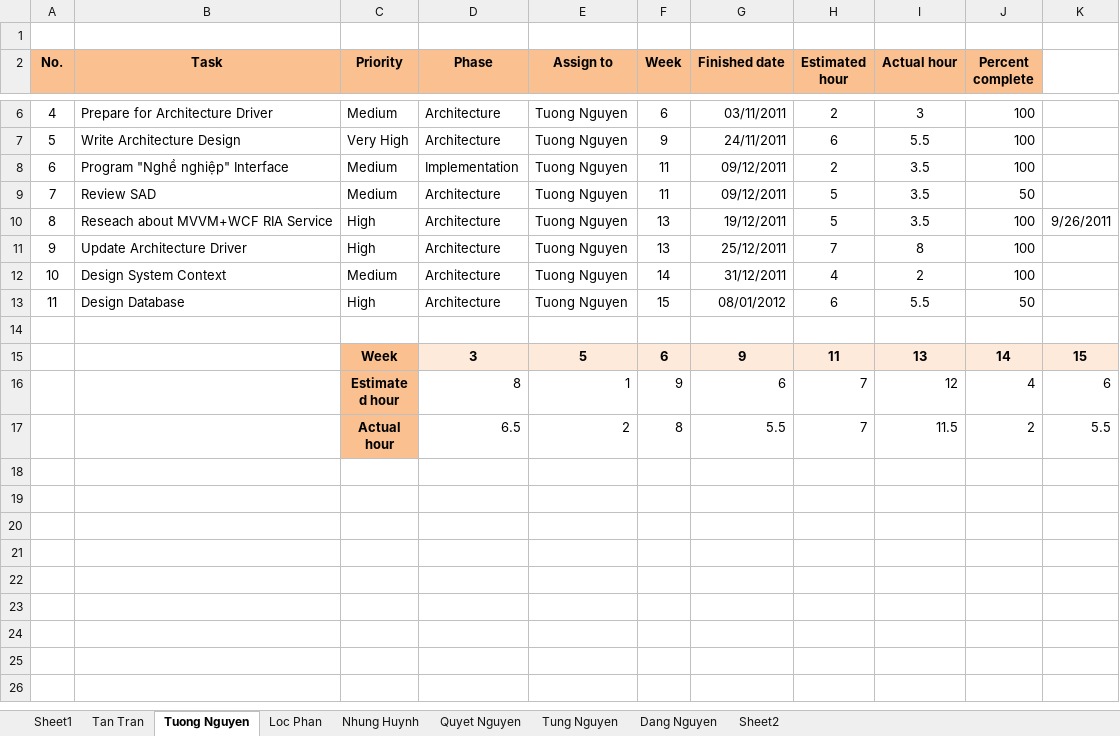
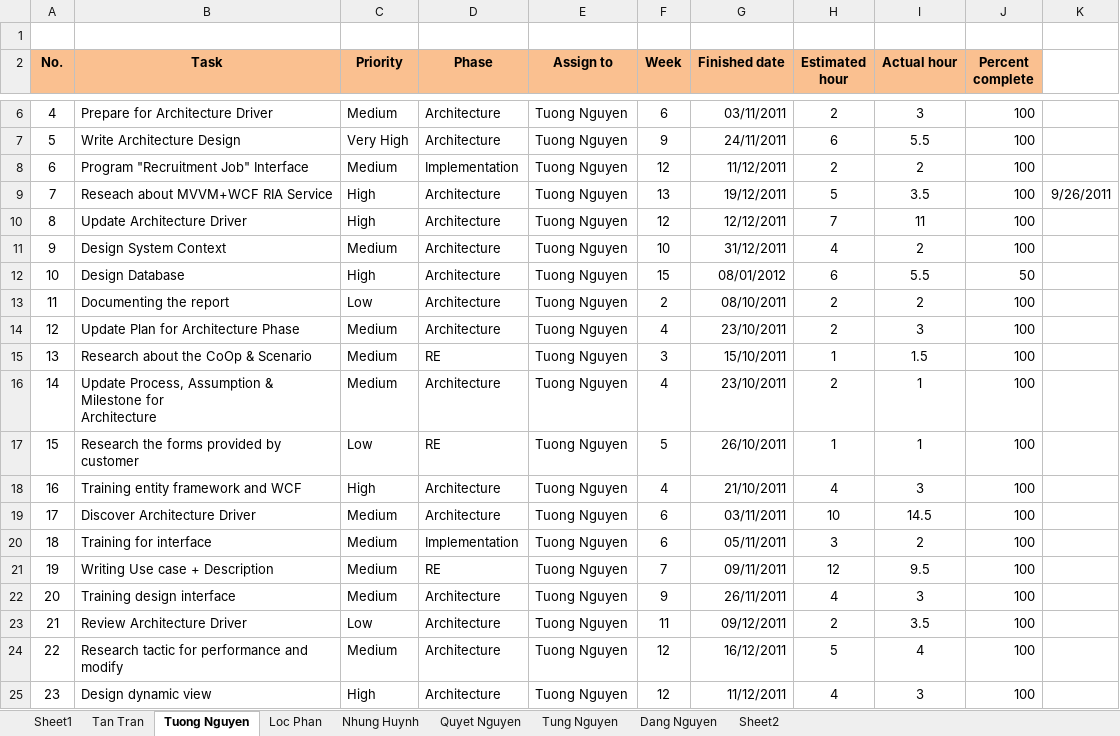
Before and after one commit to google-code-export/hrm-k14vlu, an Excel workbook: Project Plan/HRM_Mesurement.xlsx, sheet Tuong Nguyen, drawn as a sheet; only a part is shown, gaps mark what is left out; the shorter side is filled out with more unchanged rows; values as stored, in another font and other column widths than the file's, no borders; charts and pictures and conditional formats not drawn; removed rows and columns are numbered as before the commit, all else as after; ↵ is a line break in a cell; the diff covers the shown part only; the diff names each change by its address in the sheet, - before the commit and + after, or states it on an @@ line.

Commit message:
Update Measurement

```diff
--- a/Project Plan/HRM_Mesurement.xlsx (sheet Tuong Nguyen)
+++ b/Project Plan/HRM_Mesurement.xlsx (sheet Tuong Nguyen)
-B8 (Task): Program "Nghề nghiệp" Interface
+B8 (Task): Program "Recruitment Job" Interface
-F8 (Week): 11
+F8 (Week): 12
-G8 (Finished date): 09/12/2011
+G8 (Finished date): 11/12/2011
-I8 (Actual hour): 3.5
+I8 (Actual hour): 2
-row 9: 7 | Review SAD | Medium | Architecture | Tuong Nguyen | 11 | 09/12/2011 | 5 | 3.5 | 50
@@ column A (No.) renumbered between rows 9 and 12 @@
-F10 (Week): 13
+F10 (Week): 12
-G10 (Finished date): 25/12/2011
+G10 (Finished date): 12/12/2011
-I10 (Actual hour): 8
+I10 (Actual hour): 11
-F11 (Week): 14
+F11 (Week): 10
+row 13: 11 | Documenting the report | Low | Architecture | Tuong Nguyen | 2 | 08/10/2011 | 2 | 2 | 100
+row 14: 12 | Update Plan for Architecture Phase | Medium | Architecture | Tuong Nguyen | 4 | 23/10/2011 | 2 | 3 | 100
+row 15: 13 | Research about the CoOp & Scenario | Medium | RE | Tuong Nguyen | 3 | 15/10/2011 | 1 | 1.5 | 100
+row 16: 14 | Update Process, Assumption & Milestone for ↵ Architecture | Medium | Architecture | Tuong Nguyen | 4 | 23/10/2011 | 2 | 1 | 100
+row 17: 15 | Research the forms provided by customer | Low | RE | Tuong Nguyen | 5 | 26/10/2011 | 1 | 1 | 100
+row 18: 16 | Training entity framework and WCF | High | Architecture | Tuong Nguyen | 4 | 21/10/2011 | 4 | 3 | 100
+row 19: 17 | Discover Architecture Driver | Medium | Architecture | Tuong Nguyen | 6 | 03/11/2011 | 10 | 14.5 | 100
+row 20: 18 | Training for interface | Medium | Implementation | Tuong Nguyen | 6 | 05/11/2011 | 3 | 2 | 100
+row 21: 19 | Writing Use case + Description | Medium | RE | Tuong Nguyen | 7 | 09/11/2011 | 12 | 9.5 | 100
+row 22: 20 | Training design interface | Medium | Architecture | Tuong Nguyen | 9 | 26/11/2011 | 4 | 3 | 100
+row 23: 21 | Review Architecture Driver | Low | Architecture | Tuong Nguyen | 11 | 09/12/2011 | 2 | 3.5 | 100
+row 24: 22 | Research tactic for performance and modify | Medium | Architecture | Tuong Nguyen | 12 | 16/12/2011 | 5 | 4 | 100
+row 25: 23 | Design dynamic view | High | Architecture | Tuong Nguyen | 12 | 11/12/2011 | 4 | 3 | 100
```
Also changed, not shown: 9 added rows elsewhere in this sheet, charts or pictures.
